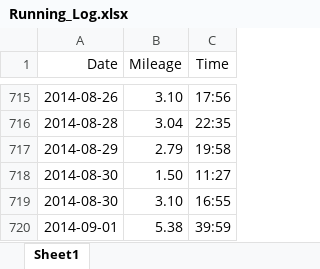
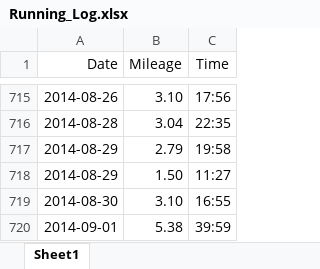
Before and after one commit to adolwick/biof309project, an Excel workbook: Running_Log.xlsx, sheet Sheet1, drawn as a sheet; only a part is shown, gaps mark what is left out; values as stored, in another font and other column widths than the file's, no borders; the diff covers the shown part only; the diff names each change by its address in the sheet, - before the commit and + after, or states it on an @@ line.

```diff
--- a/Running_Log.xlsx (sheet Sheet1)
+++ b/Running_Log.xlsx (sheet Sheet1)
-A718 (Date): 2014-08-30
+A718 (Date): 2014-08-29
```
Also changed, not shown: 34 added rows elsewhere in this sheet, 9 other files.
